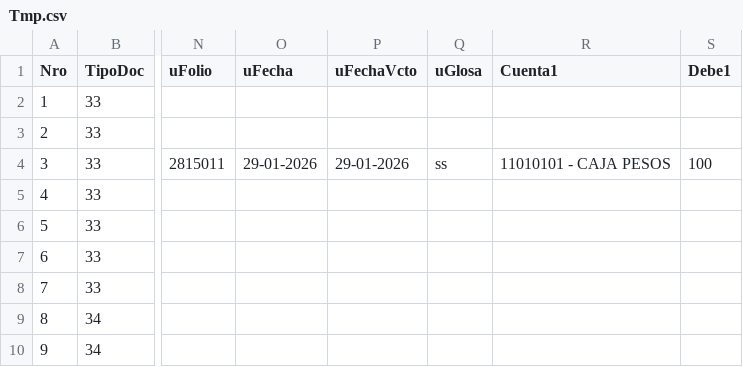
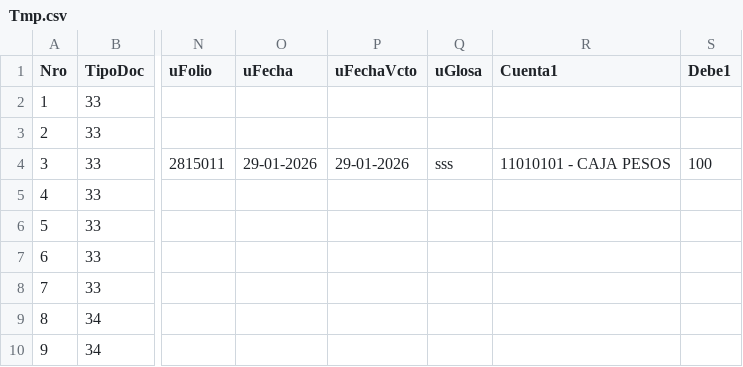
Before and after one commit to 6779828269795057495548/6779828269795057495548, a CSV file: Tmp.csv, drawn as a sheet; only a part is shown, gaps mark what is left out; the diff names each change by its address in the sheet, - before the commit and + after, or states it on an @@ line.

Commit message:
3-2815011

```diff
--- a/Tmp.csv
+++ b/Tmp.csv
-Q4 (uGlosa): ss
+Q4 (uGlosa): sss
```
